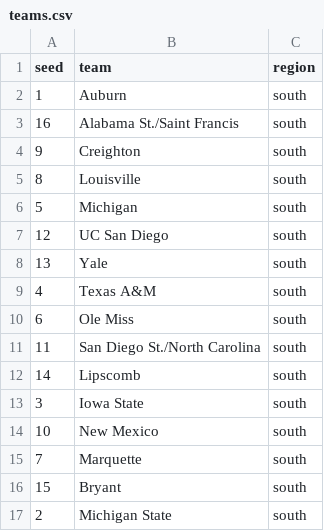
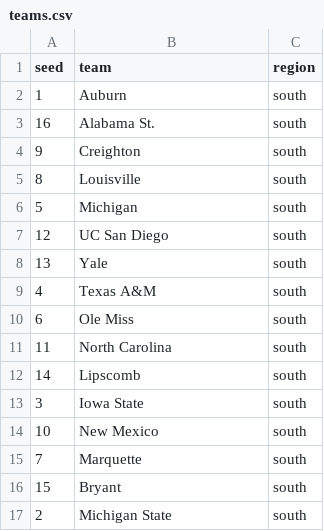
Before and after one commit to MikeMcLarnon/march-madness, a CSV file: static/teams.csv, drawn as a sheet; only a part is shown.

```diff
--- a/static/teams.csv
+++ b/static/teams.csv
@@ -2,3 +2,3 @@ seed,team,region
 1,Auburn,south
-16,Alabama St./Saint Francis,south
+16,Alabama St.,south
 9,Creighton,south
@@ -10,3 +10,3 @@ seed,team,region
 6,Ole Miss,south
-11,San Diego St./North Carolina,south
+11,North Carolina,south
 14,Lipscomb,south
```
Also changed, not shown: static/picks.csv, 2 other files.
